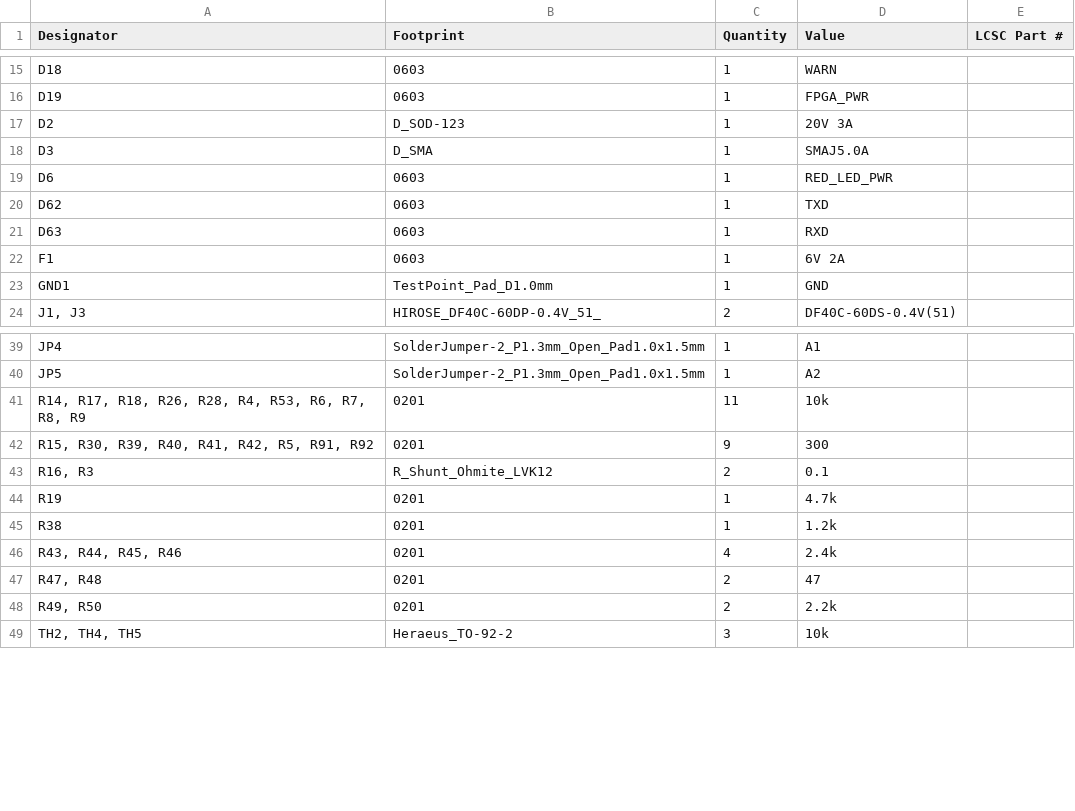
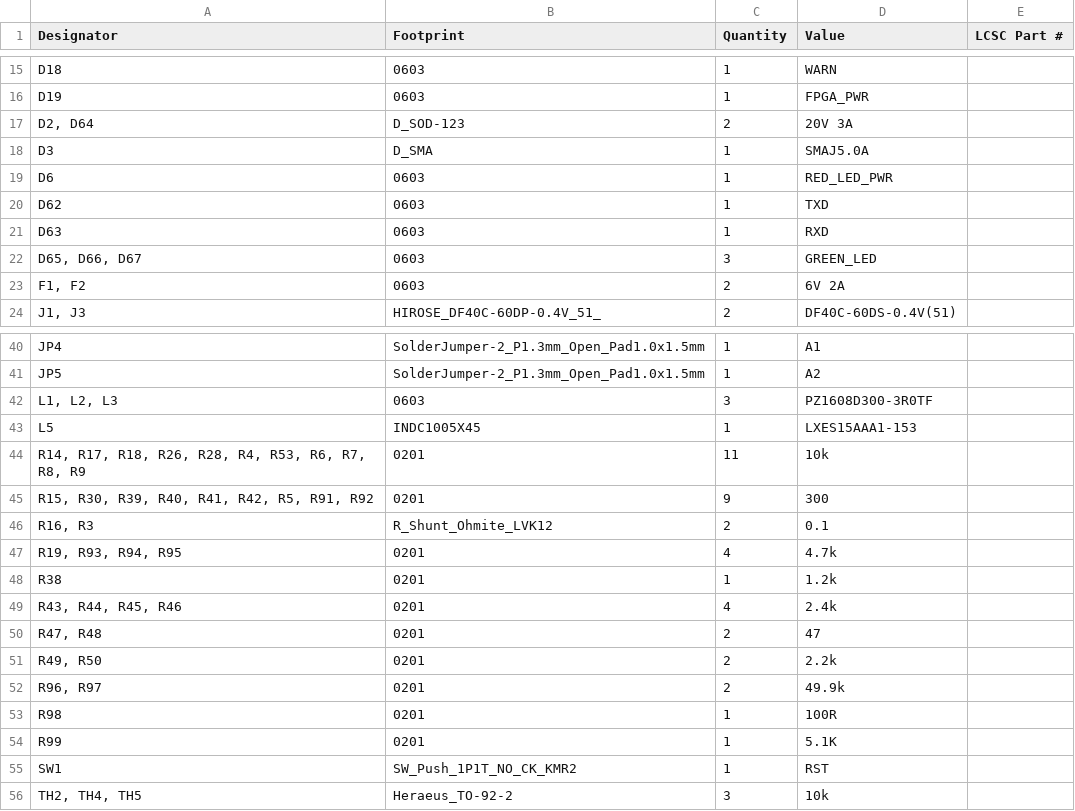
Before and after one commit to akielaries/signalmesh_CAD, a CSV file: boards/APM/v6_r1/production/bom.csv, drawn as a sheet; only a part is shown, gaps mark what is left out; the diff covers the shown part only.

```diff
--- a/boards/APM/v6_r1/production/bom.csv
+++ b/boards/APM/v6_r1/production/bom.csv
@@ -16,3 +16,3 @@ D18,0603,1,WARN,
 D19,0603,1,FPGA_PWR,
-D2,D_SOD-123,1,20V 3A,
+"D2, D64",D_SOD-123,2,20V 3A,
 D3,D_SMA,1,SMAJ5.0A,
@@ -21,4 +21,4 @@ D62,0603,1,TXD,
 D63,0603,1,RXD,
-F1,0603,1,6V 2A,
-GND1,TestPoint_Pad_D1.0mm,1,GND,
+"D65, D66, D67",0603,3,GREEN_LED,
+"F1, F2",0603,2,6V 2A,
 "J1, J3",HIROSE_DF40C-60DP-0.4V_51_,2,DF40C-60DS-0.4V(51),
@@ -40,2 +41,4 @@ JP4,SolderJumper-2_P1.3mm_Open_Pad1.0x1.5mm,1,A1,
 JP5,SolderJumper-2_P1.3mm_Open_Pad1.0x1.5mm,1,A2,
+"L1, L2, L3",0603,3,PZ1608D300-3R0TF,
+L5,INDC1005X45,1,LXES15AAA1-153,
 "R14, R17, R18, R26, R28, R4, R53, R6, R7, R8, R9",0201,11,10k,
@@ -43,3 +46,3 @@ JP5,SolderJumper-2_P1.3mm_Open_Pad1.0x1.5mm,1,A2,
 "R16, R3",R_Shunt_Ohmite_LVK12,2,0.1,
-R19,0201,1,4.7k,
+"R19, R93, R94, R95",0201,4,4.7k,
 R38,0201,1,1.2k,
@@ -48,2 +51,6 @@ R38,0201,1,1.2k,
 "R49, R50",0201,2,2.2k,
+"R96, R97",0201,2,49.9k,
+R98,0201,1,100R,
+R99,0201,1,5.1K,
+SW1,SW_Push_1P1T_NO_CK_KMR2,1,RST,
 "TH2, TH4, TH5",Heraeus_TO-92-2,3,10k,
```
Also changed, not shown: 2 added rows, 1 removed row and 2 edited cells elsewhere in this file, boards/APM/v6_r1/production/designators.csv, boards/APM/v6_r1/production/positions.csv, 17 other files.
